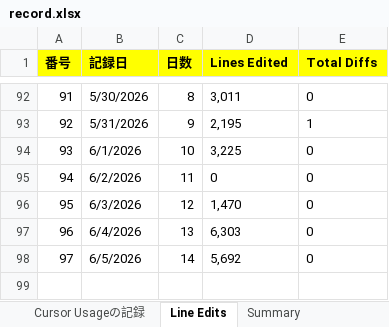
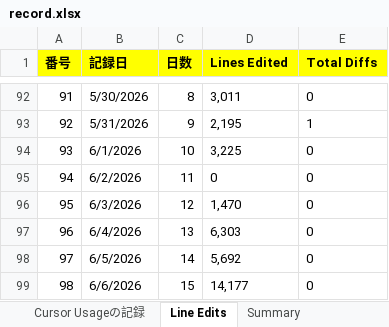
Before and after one commit to KenichiroArai/cursor-usage, an Excel workbook: public/data/record.xlsx, sheet Line Edits, drawn as a sheet; only a part is shown, gaps mark what is left out; values as stored, in another font and other column widths than the file's, no borders; the diff names each change by its address in the sheet, - before the commit and + after, or states it on an @@ line.

```diff
--- a/public/data/record.xlsx (sheet Line Edits)
+++ b/public/data/record.xlsx (sheet Line Edits)
+row 99: 98 | 6/6/2026 | 15 | 14,177 | 0
```
Also changed, not shown: sheet Summary, 2 other files.
